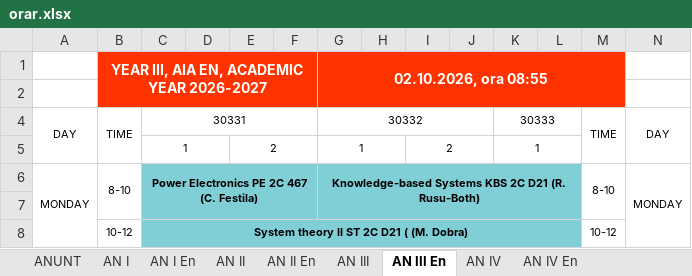
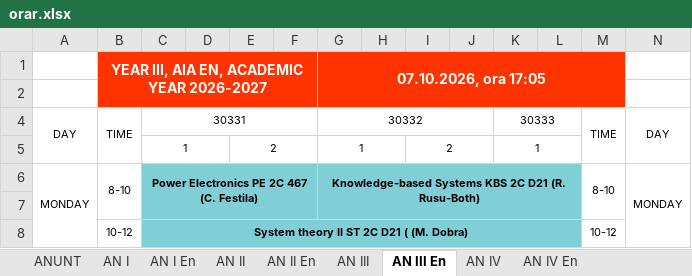
Before and after one commit to Fane-dinte/Orar-UTCN, an Excel workbook: input/orar.xlsx, sheet AN III En, drawn as a sheet; only a part is shown; values as stored, in another font and other column widths than the file's, no borders; charts and pictures not drawn; the diff names each change by its address in the sheet, - before the commit and + after, or states it on an @@ line.

```diff
--- a/input/orar.xlsx (sheet AN III En)
+++ b/input/orar.xlsx (sheet AN III En)
-G1: 02.10.2026, ora 08:55
+G1: 07.10.2026, ora 17:05
```
Also changed, not shown: sheet AN I, sheet AN II En, sheet ANUNT, sheet AN III, sheet MASTER AN II, sheet AN I En, 3 more sheets, other sheet tabs, 1 other file.
